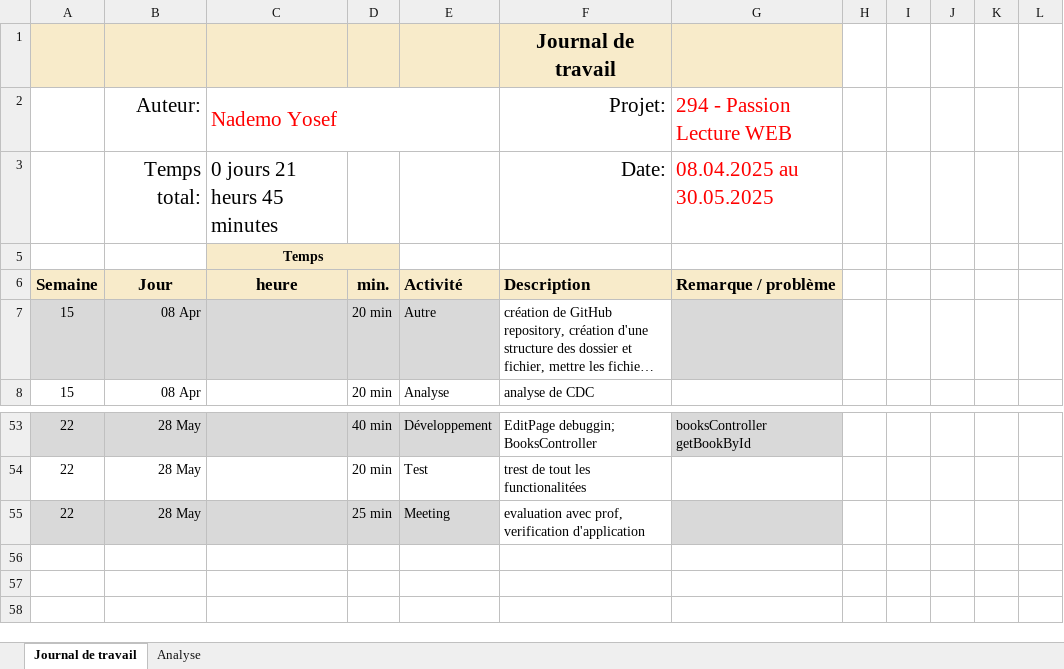
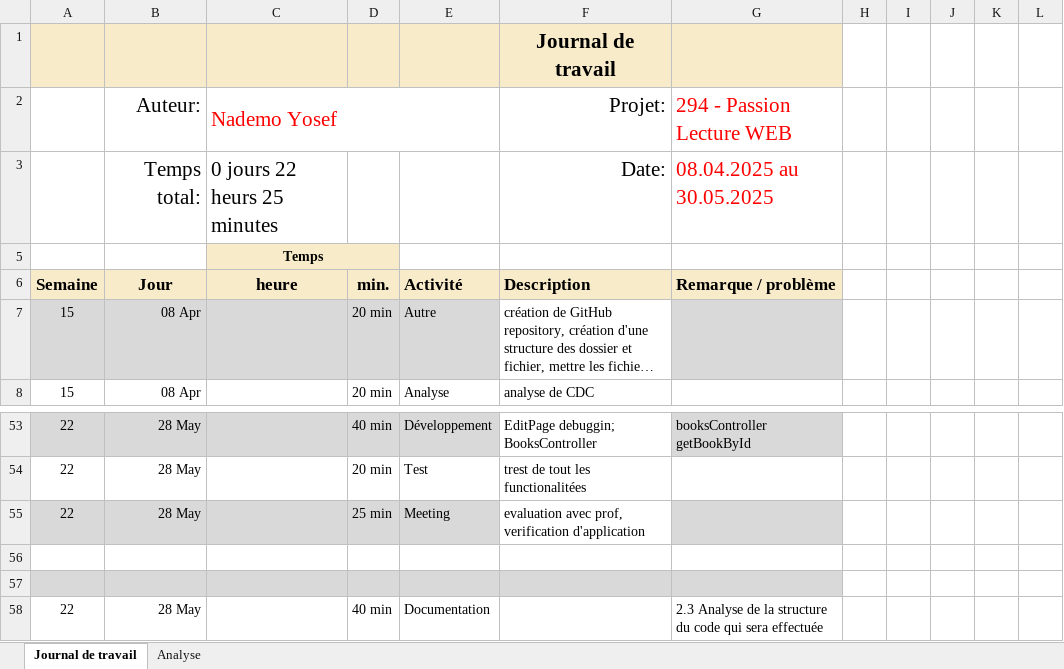
Before and after one commit to Josefnademo/Passion_lecture_FRONTEND, an Excel workbook: documentation/JDT-personal/Journal-de-Travail_NademoYosef.xlsx, sheet Journal de travail, drawn as a sheet; only a part is shown, gaps mark what is left out; long unchanged cells end in …; values as stored, in another font and other column widths than the file's, no borders; conditional formats and table styles not drawn; the diff names each change by its address in the sheet, - before the commit and + after, or states it on an @@ line.

Commit message:
chore(2.3 Analyse de la structure du code qui sera effectuée)

```diff
--- a/documentation/JDT-personal/Journal-de-Travail_NademoYosef.xlsx (sheet Journal de travail)
+++ b/documentation/JDT-personal/Journal-de-Travail_NademoYosef.xlsx (sheet Journal de travail)
-C3: 0 jours 21 heurs 45 minutes
+C3: 0 jours 22 heurs 25 minutes
+row 56: (empty)
+row 57: (empty)
+row 58: 22 | 28 May |  | 40 min | Documentation |  | 2.3 Analyse de la structure du code qui sera effectuée
```
Also changed, not shown: sheet Analyse, hidden cells, charts or pictures.
